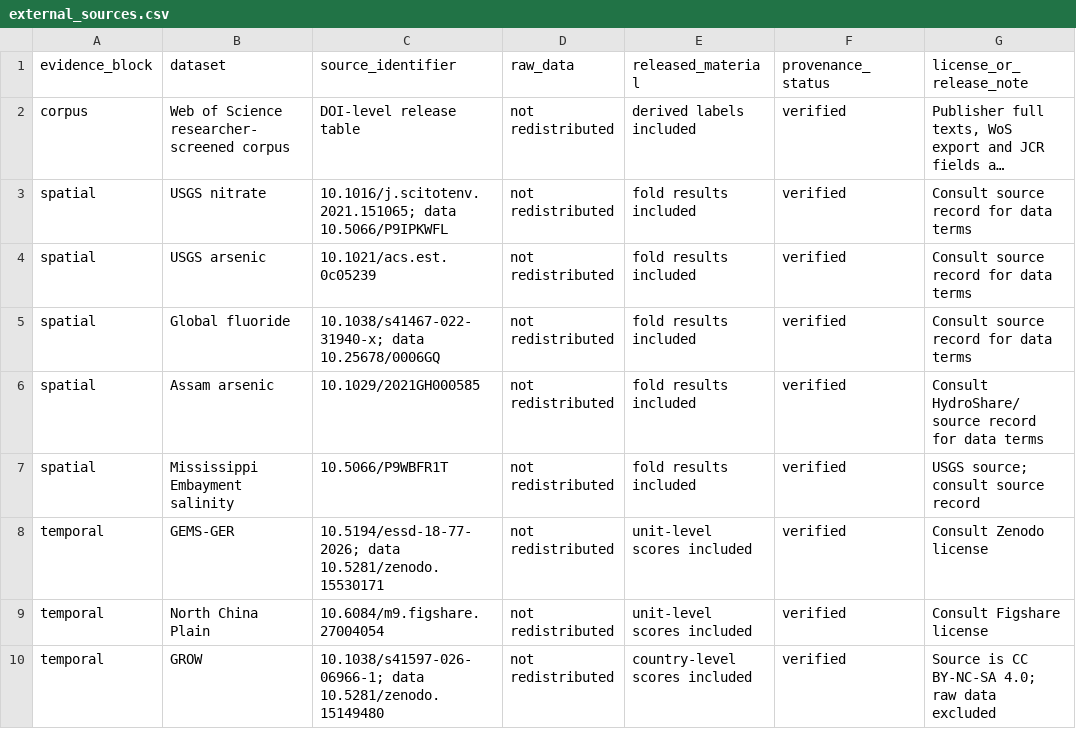
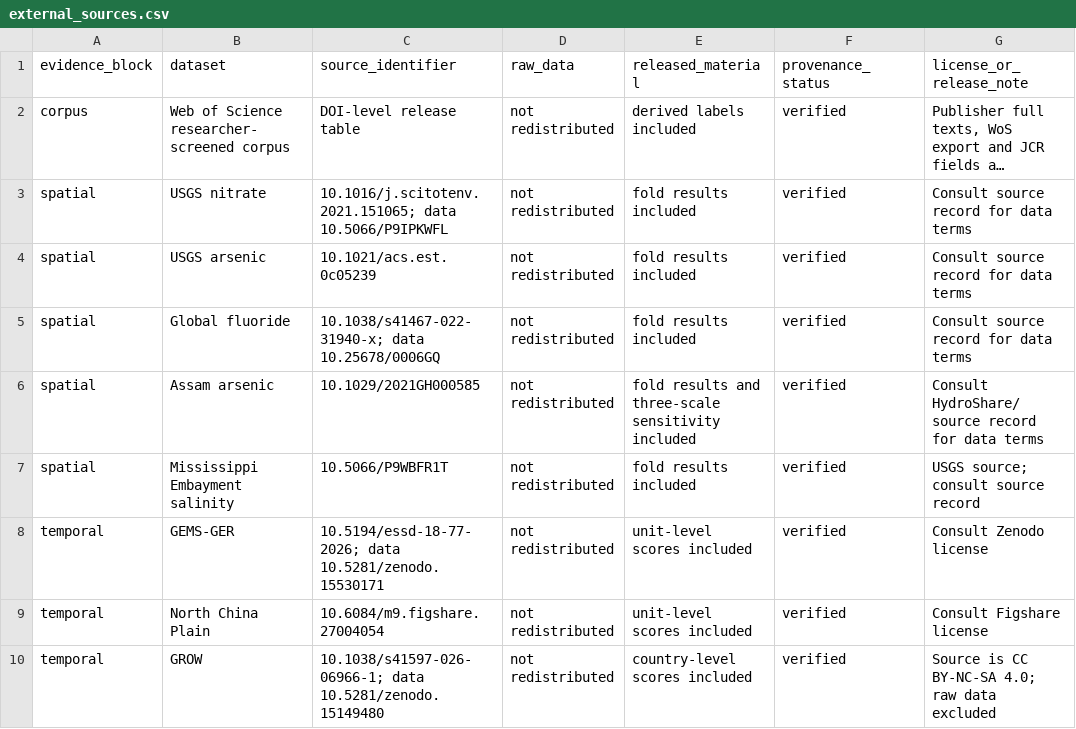
Before and after one commit to Jackysyj/Groundwater-ML-credibility-audit-public-data-and-reproducibility-package, a CSV file: metadata/external_sources.csv, drawn as a sheet; only a part is shown; long unchanged cells end in ….

Commit message:
Release public reproducibility package v1.2 with Assam scale sensitivity

```diff
--- a/metadata/external_sources.csv
+++ b/metadata/external_sources.csv
@@ -5,3 +5,3 @@ spatial,USGS arsenic,10.1021/acs.est.0c05239,not redistributed,fold results incl
 spatial,Global fluoride,10.1038/s41467-022-31940-x; data 10.25678/0006GQ,not redistributed,fold results included,verified,Consult source record for data terms
-spatial,Assam arsenic,10.1029/2021GH000585,not redistributed,fold results included,verified,Consult HydroShare/source record for data terms
+spatial,Assam arsenic,10.1029/2021GH000585,not redistributed,fold results and three-scale sensitivity included,verified,Consult HydroShare/source record for data terms
 spatial,Mississippi Embayment salinity,10.5066/P9WBFR1T,not redistributed,fold results included,verified,USGS source; consult source record
```
Also changed, not shown: 17 other files.
